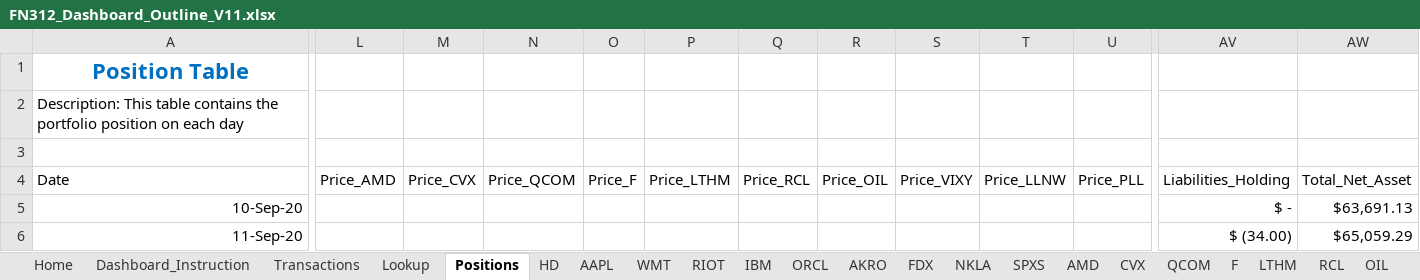
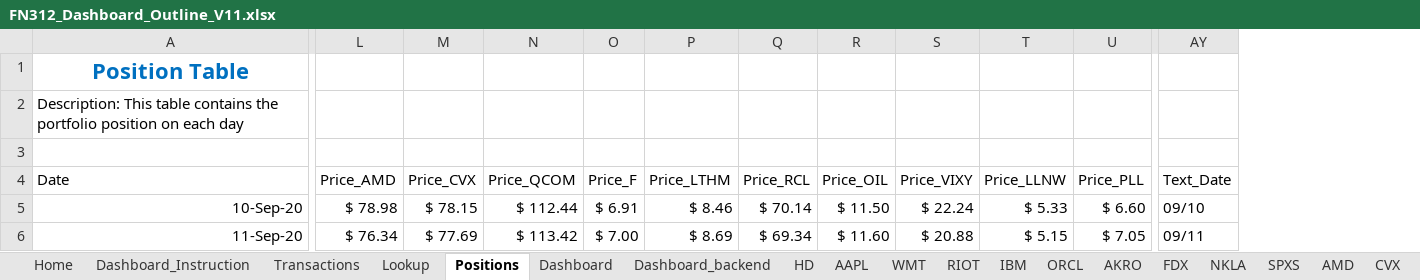
Before and after one commit to GoodDee/FN312-Investment-Challenge-2020, an Excel workbook: FN312_Dashboard_Outline_V11.xlsx, sheet Positions, drawn as a sheet; only a part is shown, gaps mark what is left out; values as stored, in another font and other column widths than the file's, no borders; table styles not drawn; removed rows and columns are numbered as before the commit, all else as after; the diff covers the shown part only; the diff names each change by its address in the sheet, - before the commit and + after, or states it on an @@ line.

Commit message:
Upload Final file

```diff
--- a/FN312_Dashboard_Outline_V11.xlsx (sheet Positions)
+++ b/FN312_Dashboard_Outline_V11.xlsx (sheet Positions)
@@ column AV (Liabilities_Holding) hidden, rows 5-6: $ - | $ (34.00) @@
@@ column AW (Total_Net_Asset) hidden, rows 5-6: $63,691.13 | $65,059.29 @@
+column AY (Text_Date), rows 5-6: 09/10 | 09/11
-L5 (Price_AMD): (empty)
+L5 (Price_AMD): $ 78.98
-M5 (Price_CVX): (empty)
+M5 (Price_CVX): $ 78.15
-N5 (Price_QCOM): (empty)
+N5 (Price_QCOM): $ 112.44
-O5 (Price_F): (empty)
+O5 (Price_F): $ 6.91
-P5 (Price_LTHM): (empty)
+P5 (Price_LTHM): $ 8.46
-Q5 (Price_RCL): (empty)
+Q5 (Price_RCL): $ 70.14
-R5 (Price_OIL): (empty)
+R5 (Price_OIL): $ 11.50
-S5 (Price_VIXY): (empty)
+S5 (Price_VIXY): $ 22.24
-T5 (Price_LLNW): (empty)
+T5 (Price_LLNW): $ 5.33
-U5 (Price_PLL): (empty)
+U5 (Price_PLL): $ 6.60
-L6 (Price_AMD): (empty)
+L6 (Price_AMD): $ 76.34
-M6 (Price_CVX): (empty)
+M6 (Price_CVX): $ 77.69
-N6 (Price_QCOM): (empty)
+N6 (Price_QCOM): $ 113.42
-O6 (Price_F): (empty)
+O6 (Price_F): $ 7.00
-P6 (Price_LTHM): (empty)
+P6 (Price_LTHM): $ 8.69
-Q6 (Price_RCL): (empty)
+Q6 (Price_RCL): $ 69.34
-R6 (Price_OIL): (empty)
+R6 (Price_OIL): $ 11.60
-S6 (Price_VIXY): (empty)
+S6 (Price_VIXY): $ 20.88
-T6 (Price_LLNW): (empty)
+T6 (Price_LLNW): $ 5.15
-U6 (Price_PLL): (empty)
+U6 (Price_PLL): $ 7.05
```
Also changed, not shown: 408 edited cells elsewhere in this sheet, sheet Dashboard, sheet Dashboard_backend, sheet PLL, other sheet tabs, formulas that keep their value, hidden cells, charts or pictures.
